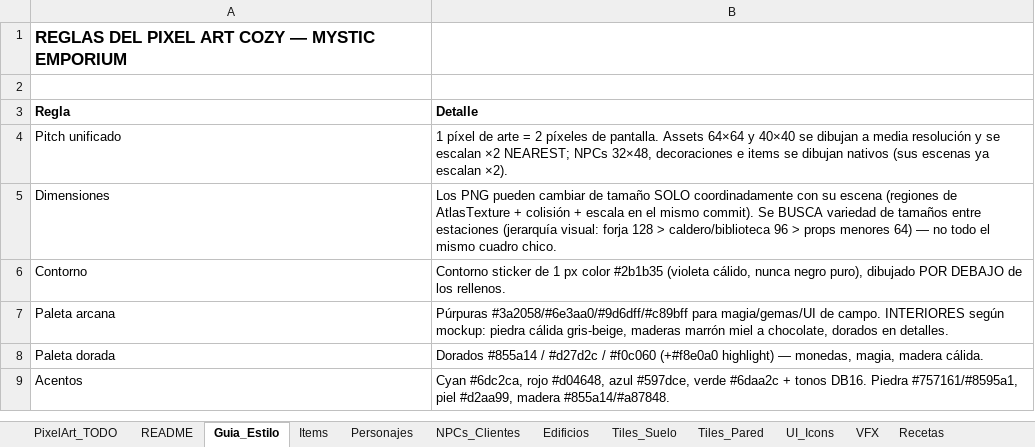
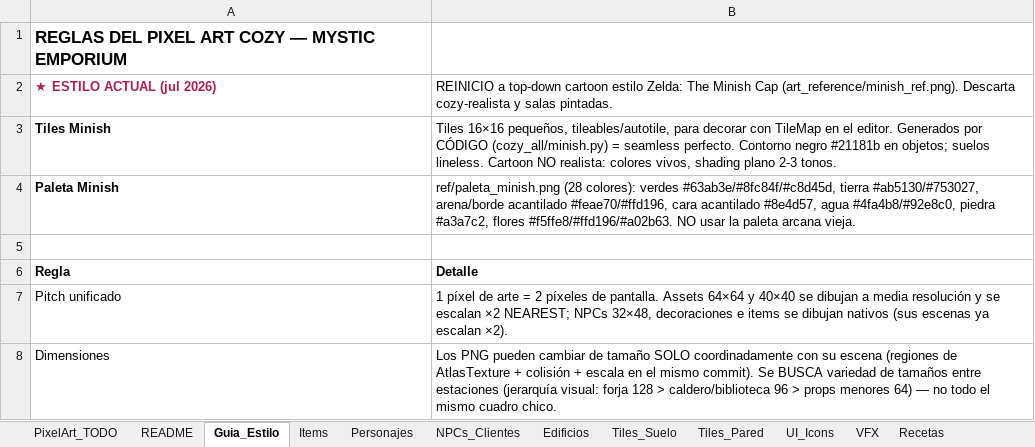
Before and after one commit to bluelotus17113/mystic-emporium, an Excel workbook: Catalogo_Maestro.xlsx, sheet Guia_Estilo, drawn as a sheet; only a part is shown; the shorter side is filled out with more unchanged rows; values as stored, in another font and other column widths than the file's, no borders; the diff names each change by its address in the sheet, - before the commit and + after, or states it on an @@ line.

```diff
--- a/Catalogo_Maestro.xlsx (sheet Guia_Estilo)
+++ b/Catalogo_Maestro.xlsx (sheet Guia_Estilo)
+row 2: ★ ESTILO ACTUAL (jul 2026) | REINICIO a top-down cartoon estilo Zelda: The Minish Cap (art_reference/minish_ref.png). Descarta cozy-realista y salas pintadas.
+row 3: Tiles Minish | Tiles 16×16 pequeños, tileables/autotile, para decorar con TileMap en el editor. Generados por CÓDIGO (cozy_all/minish.py) = seamless perfecto. Contorno negro #21181b en objetos; suelos lineless. Cartoon NO realista: colores vivos, shading plano 2-3 tonos.
+row 4: Paleta Minish | ref/paleta_minish.png (28 colores): verdes #63ab3e/#8fc84f/#c8d45d, tierra #ab5130/#753027, arena/borde acantilado #feae70/#ffd196, cara acantilado #8e4d57, agua #4fa4b8/#92e8c0, piedra #a3a7c2, flores #f5ffe8/#ffd196/#a02b63. NO usar la paleta arcana vieja.
```
Also changed, not shown: 1 other file.
